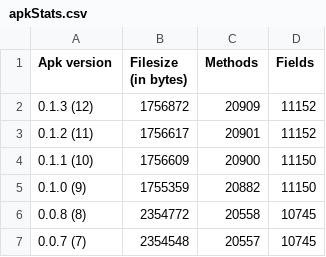
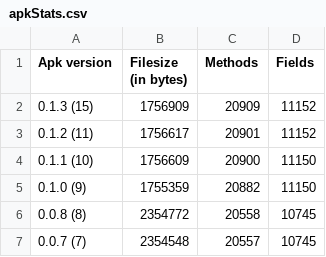
Before and after one commit to code-schreiber/QuickCode, a CSV file: stats/apkStats.csv, drawn as a sheet.

Commit message:
Update apk stats

```diff
--- a/stats/apkStats.csv
+++ b/stats/apkStats.csv
@@ -1,3 +1,3 @@
 Apk version,Filesize (in bytes),Methods,Fields
-0.1.3 (12),1756872,20909,11152
+0.1.3 (15),1756909,20909,11152
 0.1.2 (11),1756617,20901,11152
```
